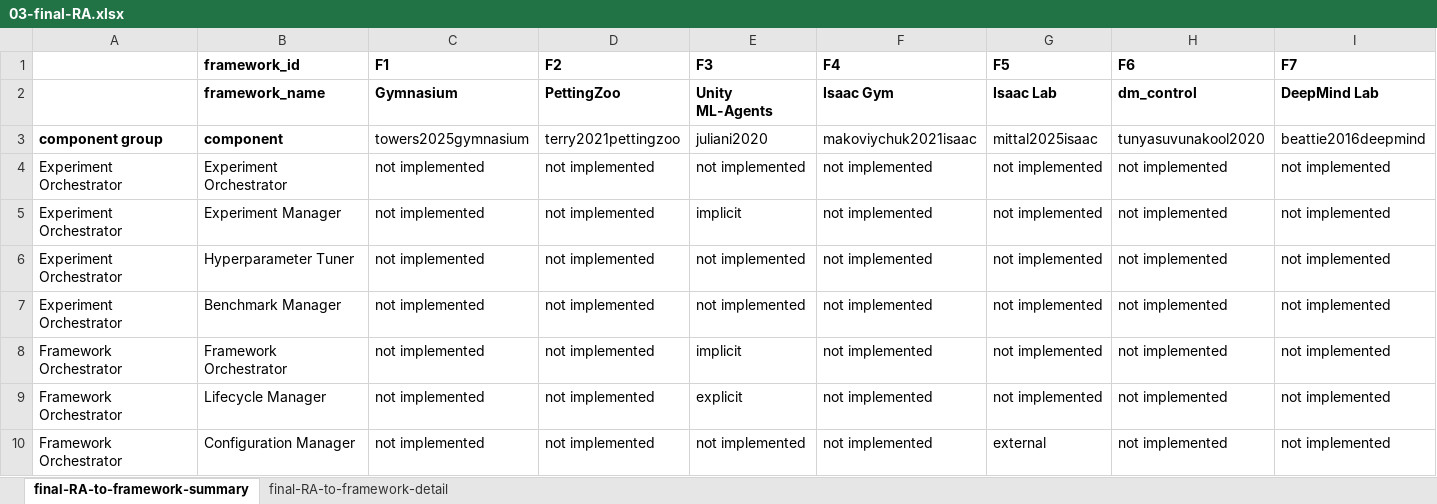
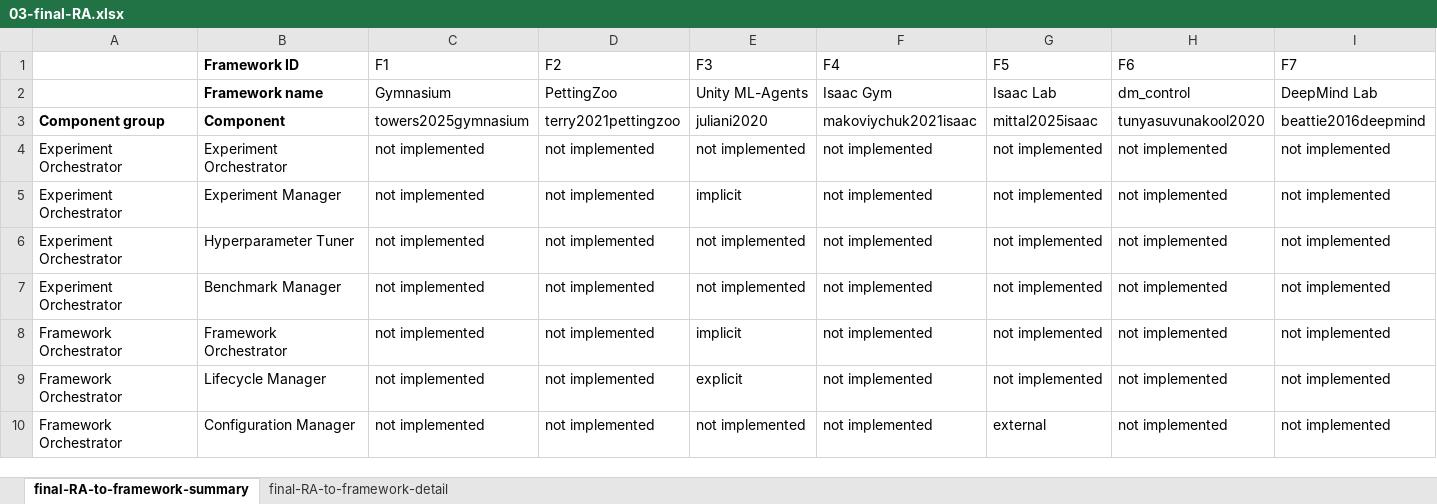
Before and after one commit to ssm-lab/icsa-2025-replication-package, an Excel workbook: 02-data/03-final-RA.xlsx, sheet final-RA-to-framework-summary, drawn as a sheet; only a part is shown; values as stored, in another font and other column widths than the file's, no borders; charts and pictures not drawn; the diff covers the shown part only; the diff names each change by its address in the sheet, - before the commit and + after, or states it on an @@ line.

Commit message:
Update data

```diff
--- a/02-data/03-final-RA.xlsx (sheet final-RA-to-framework-summary)
+++ b/02-data/03-final-RA.xlsx (sheet final-RA-to-framework-summary)
-B1: framework_id
+B1: Framework ID
-C1:I2 bold: on
+C1:I2 bold: off
-B2 (Framework ID): framework_name
+B2 (Framework ID): Framework name
-A3: component group
+A3: Component group
-B3 (Framework ID): component
+B3 (Framework ID): Component
```
Also changed, not shown: cell formats elsewhere in this sheet, sheet final-RA-to-framework-detail, charts or pictures, 6 other files.
